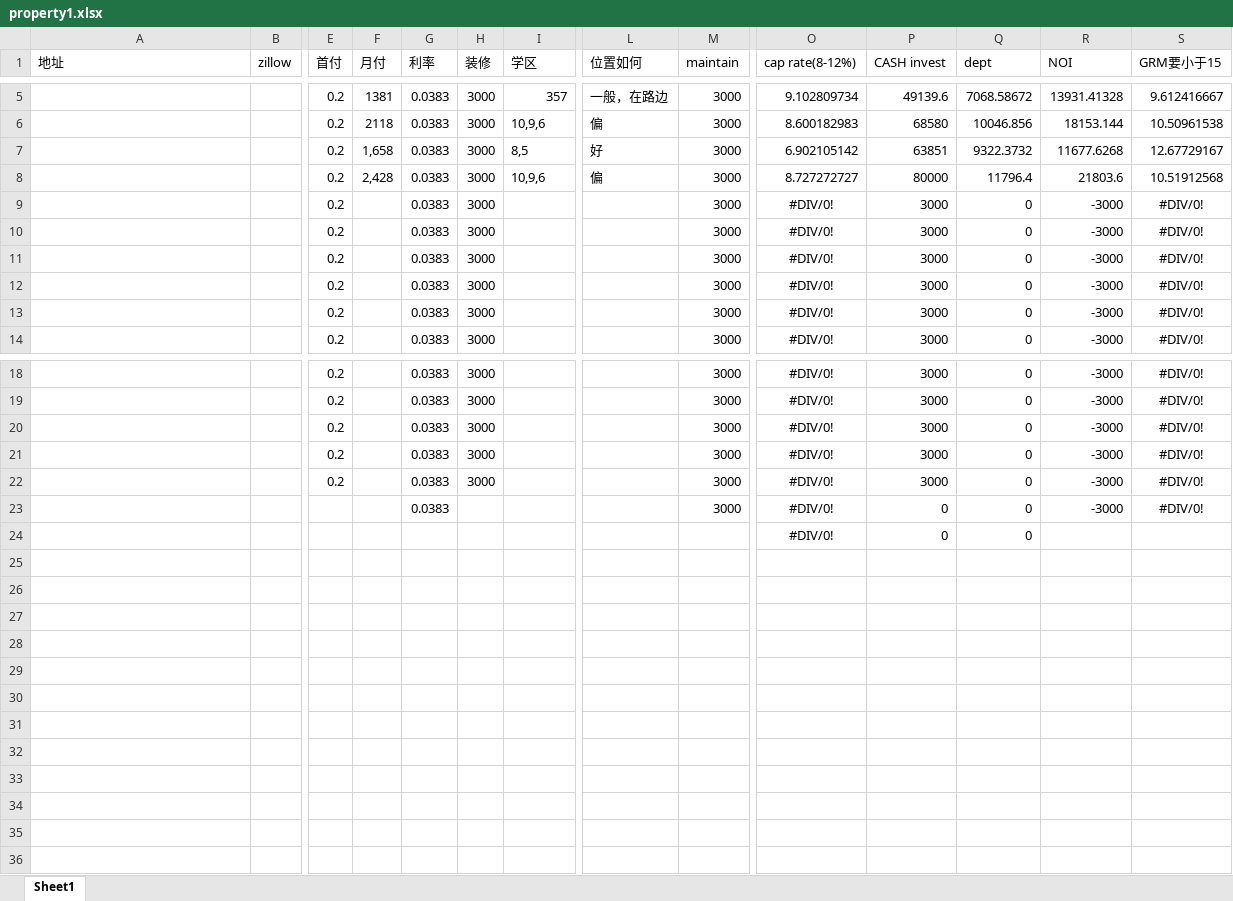
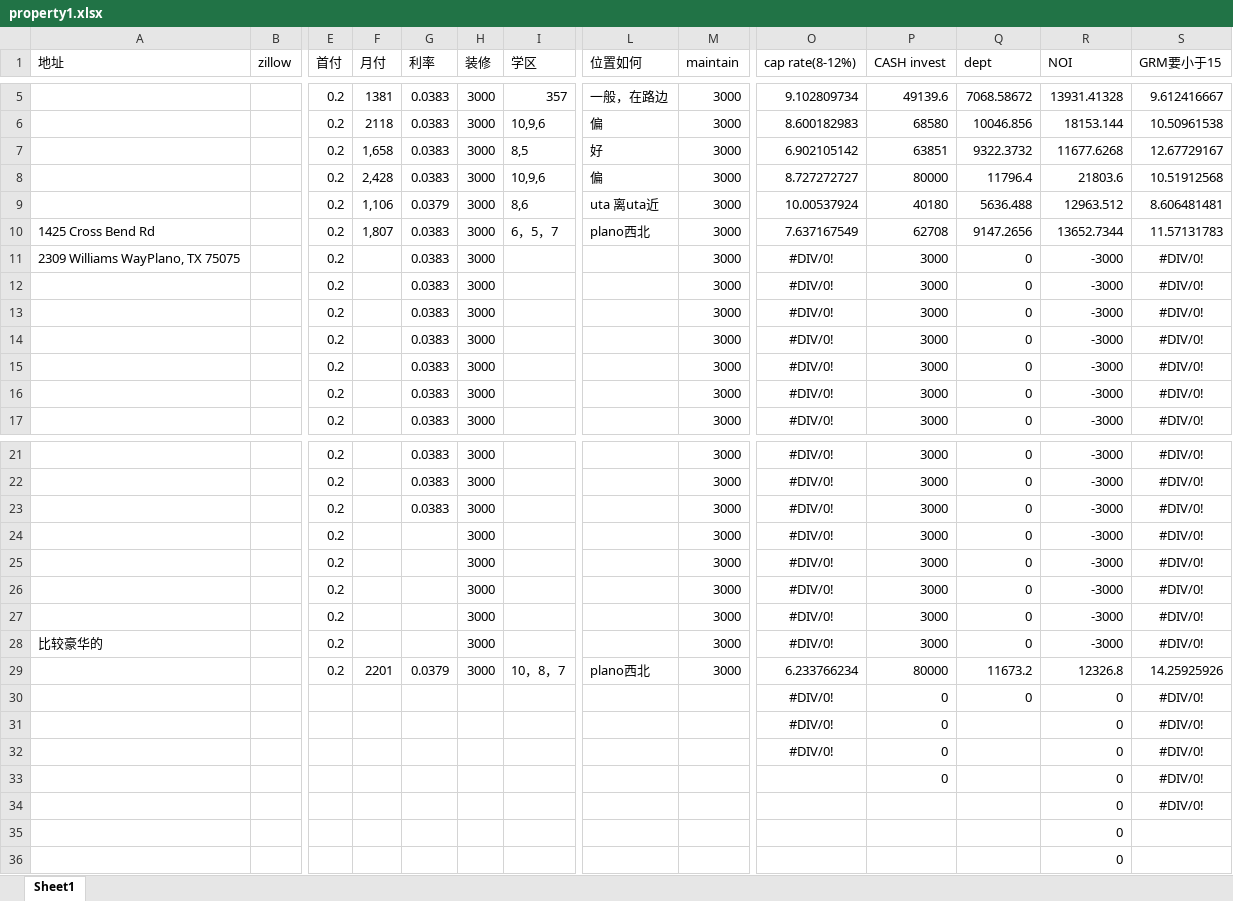
Before and after one commit to harrykjg/property, an Excel workbook: property1.xlsx, sheet Sheet1, drawn as a sheet; only a part is shown, gaps mark what is left out; values as stored, in another font and other column widths than the file's, no borders; removed rows and columns are numbered as before the commit, all else as after; rows hold the shown columns only; the diff names each change by its address in the sheet, - before the commit and + after, or states it on an @@ line.

```diff
--- a/property1.xlsx (sheet Sheet1)
+++ b/property1.xlsx (sheet Sheet1)
+row 9:  |  | 0.2 | 1,106 | 0.0379 | 3000 | 8,6 | uta 离uta近 | 3000 | 10.00537924 | 40180 | 5636.488 | 12963.512 | 8.606481481
+row 10: 1425 Cross Bend Rd |  | 0.2 | 1,807 | 0.0383 | 3000 | 6，5，7 | plano西北 | 3000 | 7.637167549 | 62708 | 9147.2656 | 13652.7344 | 11.57131783
+row 11: 2309 Williams WayPlano, TX 75075 |  | 0.2 |  | 0.0383 | 3000 |  |  | 3000 | #DIV/0! | 3000 | 0 | -3000 | #DIV/0!
-G24:G25 (利率): 0.0383
+G24:G25 (利率): (empty)
+row 26:  |  | 0.2 |  |  | 3000 |  |  | 3000 | #DIV/0! | 3000 | 0 | -3000 | #DIV/0!
+row 27:  |  | 0.2 |  |  | 3000 |  |  | 3000 | #DIV/0! | 3000 | 0 | -3000 | #DIV/0!
+row 28: 比较豪华的 |  | 0.2 |  |  | 3000 |  |  | 3000 | #DIV/0! | 3000 | 0 | -3000 | #DIV/0!
+row 29:  |  | 0.2 | 2201 | 0.0379 | 3000 | 10，8，7 | plano西北 | 3000 | 6.233766234 | 80000 | 11673.2 | 12326.8 | 14.25925926
-G30 (利率): 0.0383
+G30 (利率): (empty)
-M30 (maintain): 3000
+M30 (maintain): (empty)
-R30 (NOI): -3000
+R30 (NOI): 0
-row 24:  |  |  |  |  |  |  |  |  | #DIV/0! | 0 | 0
+row 31:  |  |  |  |  |  |  |  |  | #DIV/0! | 0 |  | 0 | #DIV/0!
+row 32:  |  |  |  |  |  |  |  |  | #DIV/0! | 0 |  | 0 | #DIV/0!
+row 33:  |  |  |  |  |  |  |  |  |  | 0 |  | 0 | #DIV/0!
+row 34:  |  |  |  |  |  |  |  |  |  |  |  | 0 | #DIV/0!
+row 35:  |  |  |  |  |  |  |  |  |  |  |  | 0
+row 36:  |  |  |  |  |  |  |  |  |  |  |  | 0
```
Also changed, not shown: formulas that keep their value, 1 other file.
